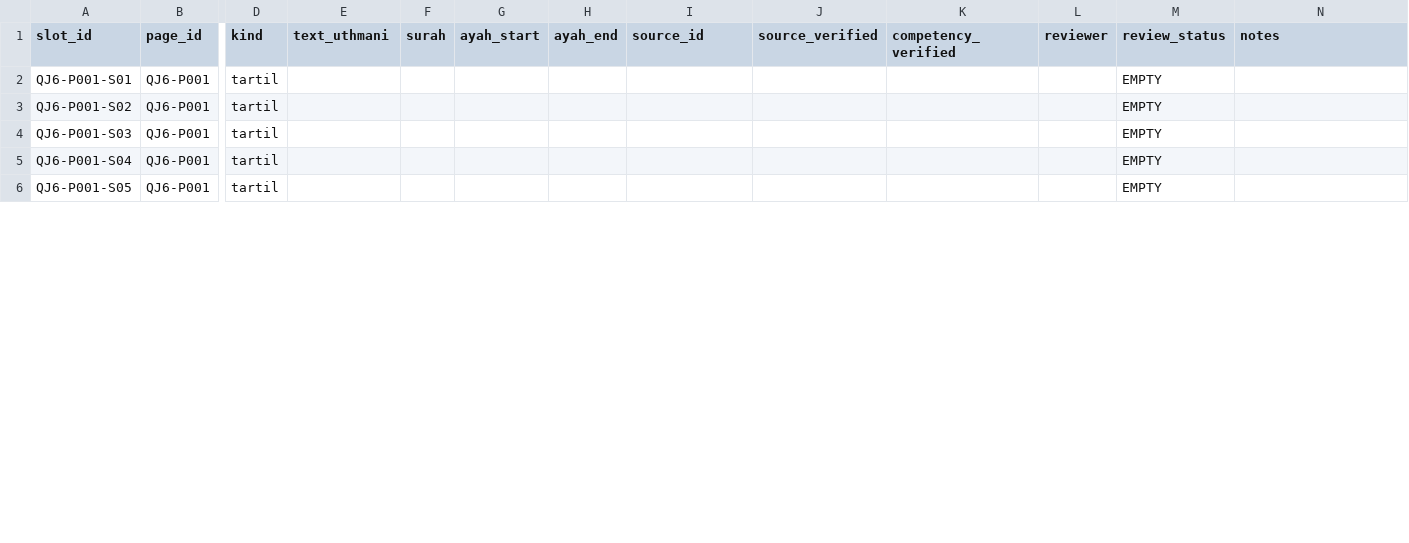
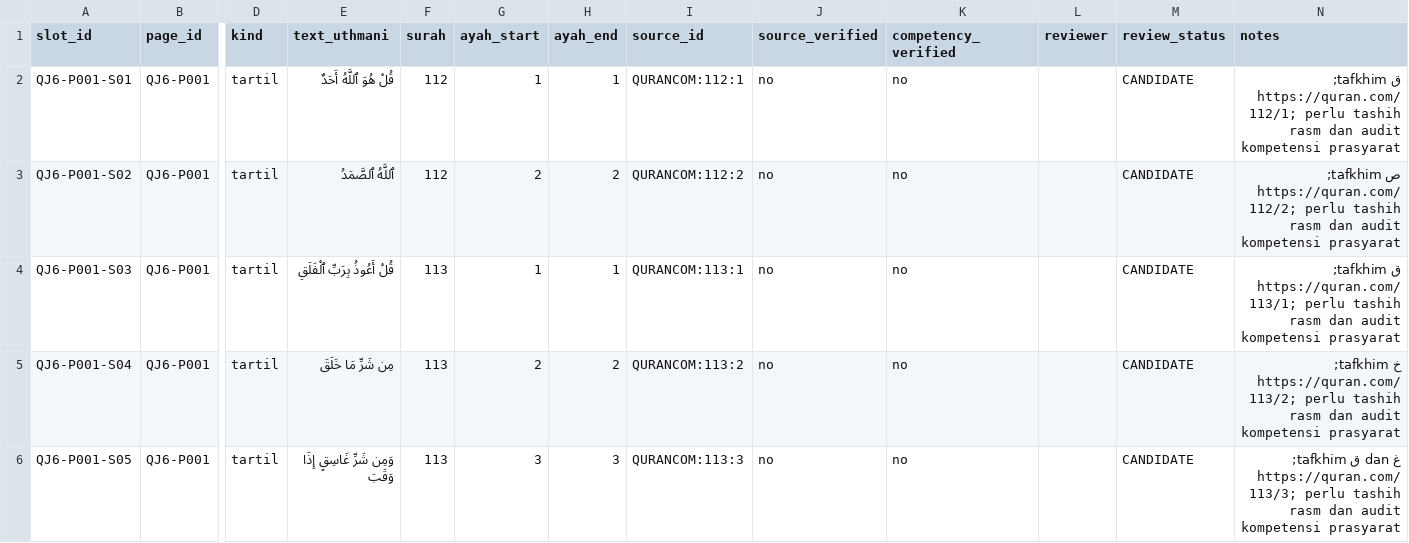
Before and after one commit to pesantrenriqa-boop/QURBATA, a CSV file: books/jilid-6/tools/QJ6-slots.csv, drawn as a sheet; only a part is shown, gaps mark what is left out; the diff covers the shown part only; the diff names each change by its address in the sheet, - before the commit and + after, or states it on an @@ line.

Commit message:
Fill QJ6 P001 with 9 Quran-sourced tafkhim/tarqiq candidate excerpts

```diff
--- a/books/jilid-6/tools/QJ6-slots.csv
+++ b/books/jilid-6/tools/QJ6-slots.csv
-E2 (text_uthmani): (empty)
+E2 (text_uthmani): قُلْ هُوَ ٱللَّهُ أَحَدٌ
-F2:F3 (surah): (empty)
+F2:F3 (surah): 112
-G2 (ayah_start): (empty)
+G2 (ayah_start): 1
-H2 (ayah_end): (empty)
+H2 (ayah_end): 1
-I2 (source_id): (empty)
+I2 (source_id): QURANCOM:112:1
-J2:J6 (source_verified): (empty)
+J2:J6 (source_verified): no
-K2:K6 (competency_verified): (empty)
+K2:K6 (competency_verified): no
-M2:M6 (review_status): EMPTY
+M2:M6 (review_status): CANDIDATE
-N2 (notes): (empty)
+N2 (notes): ق tafkhim; https://quran.com/112/1; perlu tashih rasm dan audit kompetensi prasyarat
-E3 (text_uthmani): (empty)
+E3 (text_uthmani): ٱللَّهُ ٱلصَّمَدُ
-G3 (ayah_start): (empty)
+G3 (ayah_start): 2
-H3 (ayah_end): (empty)
+H3 (ayah_end): 2
-I3 (source_id): (empty)
+I3 (source_id): QURANCOM:112:2
-N3 (notes): (empty)
+N3 (notes): ص tafkhim; https://quran.com/112/2; perlu tashih rasm dan audit kompetensi prasyarat
-E4 (text_uthmani): (empty)
+E4 (text_uthmani): قُلْ أَعُوذُ بِرَبِّ ٱلْفَلَقِ
-F4:F6 (surah): (empty)
+F4:F6 (surah): 113
-G4 (ayah_start): (empty)
+G4 (ayah_start): 1
-H4 (ayah_end): (empty)
+H4 (ayah_end): 1
-I4 (source_id): (empty)
+I4 (source_id): QURANCOM:113:1
-N4 (notes): (empty)
+N4 (notes): ق tafkhim; https://quran.com/113/1; perlu tashih rasm dan audit kompetensi prasyarat
-E5 (text_uthmani): (empty)
+E5 (text_uthmani): مِن شَرِّ مَا خَلَقَ
-G5 (ayah_start): (empty)
+G5 (ayah_start): 2
-H5 (ayah_end): (empty)
+H5 (ayah_end): 2
-I5 (source_id): (empty)
+I5 (source_id): QURANCOM:113:2
-N5 (notes): (empty)
+N5 (notes): خ tafkhim; https://quran.com/113/2; perlu tashih rasm dan audit kompetensi prasyarat
-E6 (text_uthmani): (empty)
+E6 (text_uthmani): وَمِن شَرِّ غَاسِقٍ إِذَا وَقَبَ
-G6 (ayah_start): (empty)
+G6 (ayah_start): 3
-H6 (ayah_end): (empty)
+H6 (ayah_end): 3
-I6 (source_id): (empty)
+I6 (source_id): QURANCOM:113:3
-N6 (notes): (empty)
+N6 (notes): غ dan ق tafkhim; https://quran.com/113/3; perlu tashih rasm dan audit kompetensi prasyarat
```
Also changed, not shown: 36 edited cells elsewhere in this file.
